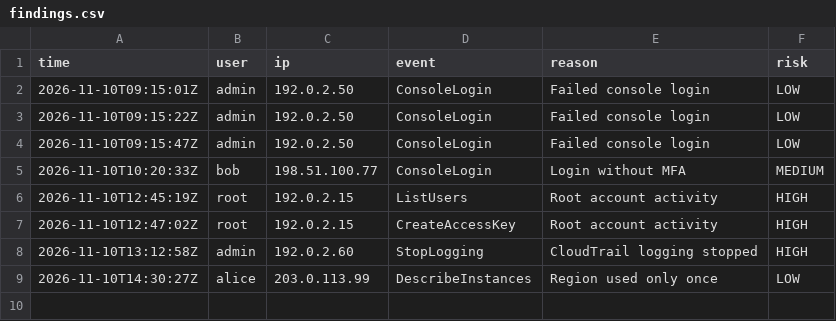
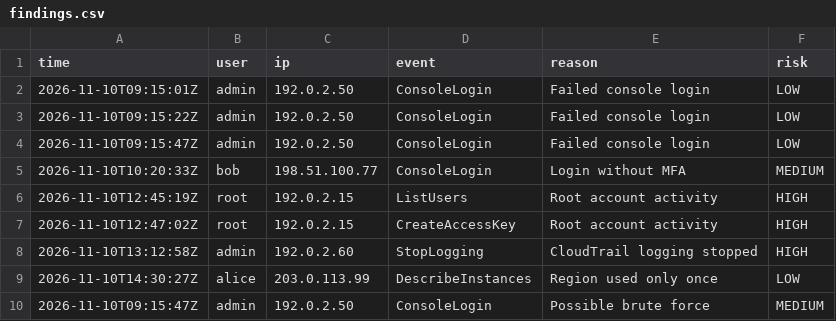
Before and after one commit to Eya-BenHassine/cloud-activity-risk-checker, a CSV file: findings.csv, drawn as a sheet.

Commit message:
Add brute force detection

```diff
--- a/findings.csv
+++ b/findings.csv
@@ -9 +9,2 @@ time,user,ip,event,reason,risk
 2026-11-10T14:30:27Z,alice,203.0.113.99,DescribeInstances,Region used only once,LOW
+2026-11-10T09:15:47Z,admin,192.0.2.50,ConsoleLogin,Possible brute force,MEDIUM
```
Also changed, not shown: 3 other files.
